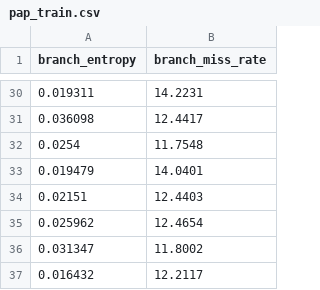
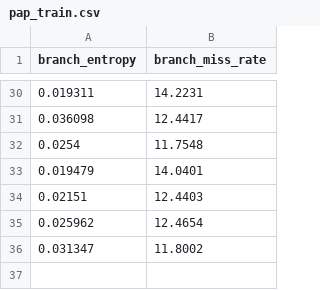
Before and after one commit to nus-comparch/branchsherpa, a CSV file: data/dataset/branchsherpa/pap_train.csv, drawn as a sheet; only a part is shown, gaps mark what is left out; the diff names each change by its address in the sheet, - before the commit and + after, or states it on an @@ line.

```diff
--- a/data/dataset/branchsherpa/pap_train.csv
+++ b/data/dataset/branchsherpa/pap_train.csv
-row 37: 0.016432 | 12.2117
```
Also changed, not shown: data/dataset/lbe/tour_full.csv, 26 other files.
